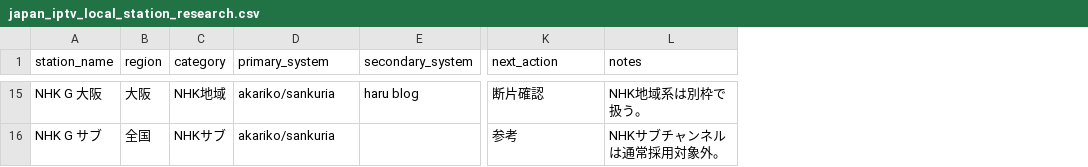
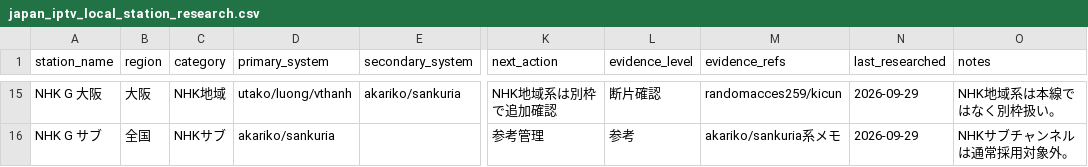
Before and after one commit to ajiousama/himitsu, a CSV file: japan_iptv_local_station_research.csv, drawn as a sheet; only a part is shown, gaps mark what is left out; addresses are those after the commit; the diff covers the shown part only; the diff names each change by its address in the sheet, - before the commit and + after, or states it on an @@ line.

Commit message:
Update local station research evidence metadata

```diff
--- a/japan_iptv_local_station_research.csv
+++ b/japan_iptv_local_station_research.csv
+column L (evidence_level), rows 15-16: 断片確認 | 参考
+column M (evidence_refs), rows 15-16: randomacces259/kicun | akariko/sankuria系メモ
+column N (last_researched), rows 15-16: 2026-09-29 | 2026-09-29
-D15 (primary_system): akariko/sankuria
+D15 (primary_system): utako/luong/vthanh
-E15 (secondary_system): haru blog
+E15 (secondary_system): akariko/sankuria
-K15 (next_action): 断片確認
+K15 (next_action): NHK地域系は別枠で追加確認
-O15 (notes): NHK地域系は別枠で扱う。
+O15 (notes): NHK地域系は本線ではなく別枠扱い。
-K16 (next_action): 参考
+K16 (next_action): 参考管理
```
Also changed, not shown: 50 edited cells elsewhere in this file.
